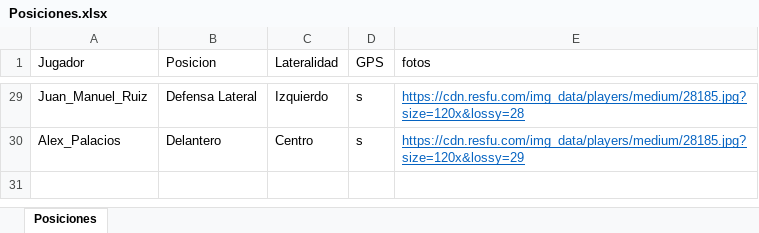
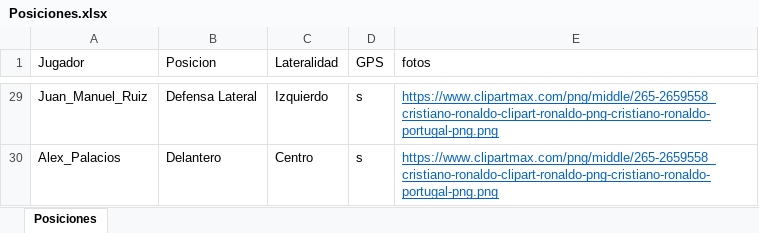
Before and after one commit to guiberand-creator/PF_Adarve_Juvenil_A, an Excel workbook: data/Posiciones.xlsx, sheet Posiciones, drawn as a sheet; only a part is shown, gaps mark what is left out; values as stored, in another font and other column widths than the file's, no borders; table styles not drawn; the diff covers the shown part only; the diff names each change by its address in the sheet, - before the commit and + after, or states it on an @@ line.

```diff
--- a/data/Posiciones.xlsx (sheet Posiciones)
+++ b/data/Posiciones.xlsx (sheet Posiciones)
-E29 (fotos): https://cdn.resfu.com/img_data/players/medium/28185.jpg?size=120x&lossy=28
+E29 (fotos): https://www.clipartmax.com/png/middle/265-2659558_cristiano-ronaldo-clipart-ronaldo-png-cristiano-ronaldo-portugal-png.png
-E30 (fotos): https://cdn.resfu.com/img_data/players/medium/28185.jpg?size=120x&lossy=29
+E30 (fotos): https://www.clipartmax.com/png/middle/265-2659558_cristiano-ronaldo-clipart-ronaldo-png-cristiano-ronaldo-portugal-png.png
```
Also changed, not shown: 27 edited cells elsewhere in this sheet, 1 other file.
